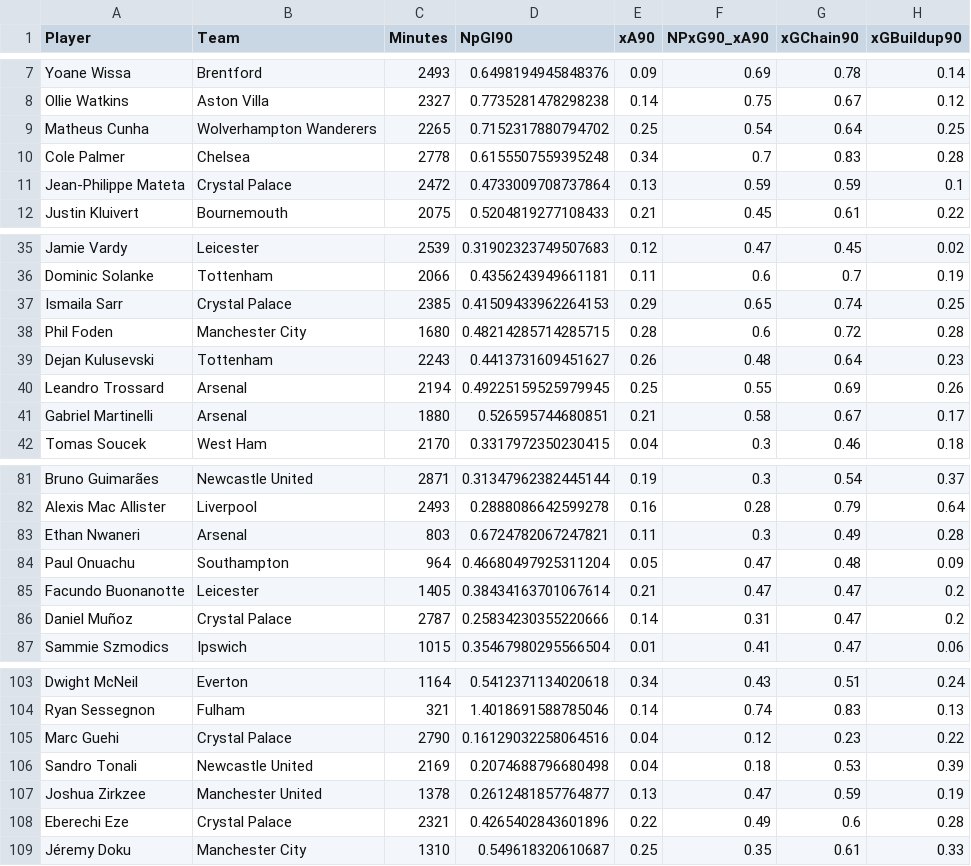
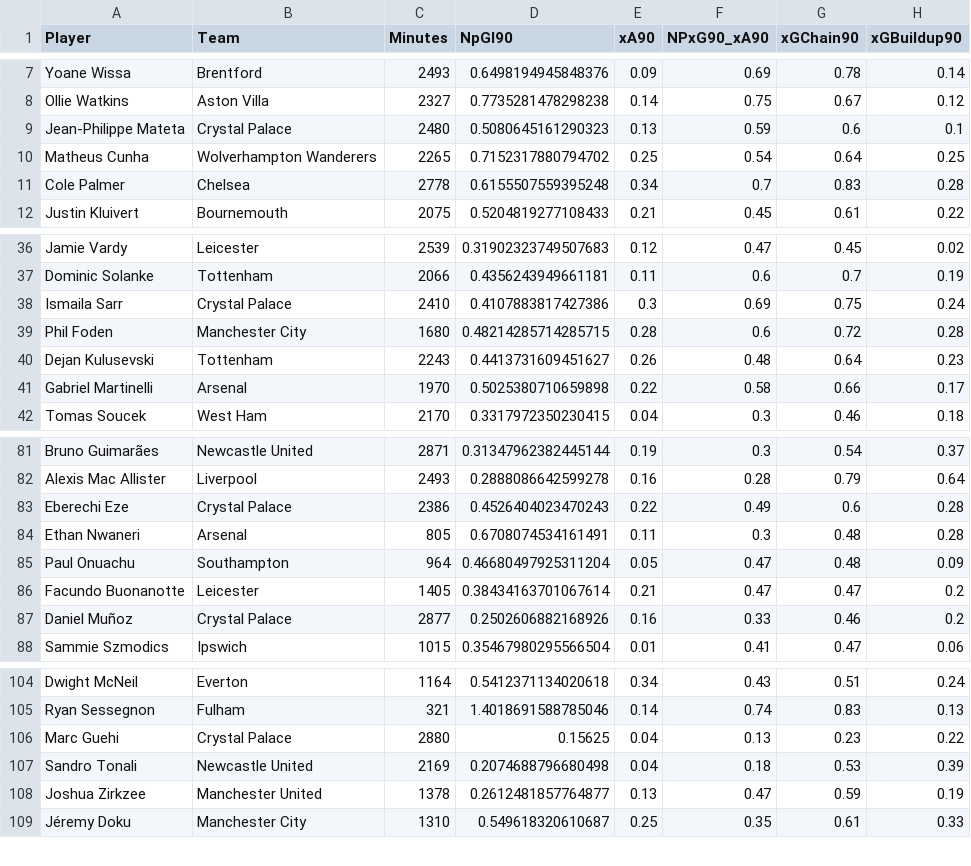
Before and after one commit to oforiik/fpl-assistant, a CSV file: data/season_stats.csv, drawn as a sheet; only a part is shown, gaps mark what is left out; the diff covers the shown part only.

Commit message:
Update CSV files with daily data

```diff
--- a/data/season_stats.csv
+++ b/data/season_stats.csv
@@ -8,5 +8,5 @@ Yoane Wissa,Brentford,2493,0.6498194945848376,0.09,0.69,0.78,0.14
 Ollie Watkins,Aston Villa,2327,0.7735281478298238,0.14,0.75,0.67,0.12
+Jean-Philippe Mateta,Crystal Palace,2480,0.5080645161290323,0.13,0.59,0.6,0.1
 Matheus Cunha,Wolverhampton Wanderers,2265,0.7152317880794702,0.25,0.54,0.64,0.25
 Cole Palmer,Chelsea,2778,0.6155507559395248,0.34,0.7,0.83,0.28
-Jean-Philippe Mateta,Crystal Palace,2472,0.4733009708737864,0.13,0.59,0.59,0.1
 Justin Kluivert,Bournemouth,2075,0.5204819277108433,0.21,0.45,0.61,0.22
@@ -36,7 +37,6 @@ Jamie Vardy,Leicester,2539,0.31902323749507683,0.12,0.47,0.45,0.02
 Dominic Solanke,Tottenham,2066,0.4356243949661181,0.11,0.6,0.7,0.19
-Ismaila Sarr,Crystal Palace,2385,0.41509433962264153,0.29,0.65,0.74,0.25
+Ismaila Sarr,Crystal Palace,2410,0.4107883817427386,0.3,0.69,0.75,0.24
 Phil Foden,Manchester City,1680,0.48214285714285715,0.28,0.6,0.72,0.28
 Dejan Kulusevski,Tottenham,2243,0.4413731609451627,0.26,0.48,0.64,0.23
-Leandro Trossard,Arsenal,2194,0.49225159525979945,0.25,0.55,0.69,0.26
-Gabriel Martinelli,Arsenal,1880,0.526595744680851,0.21,0.58,0.67,0.17
+Gabriel Martinelli,Arsenal,1970,0.5025380710659898,0.22,0.58,0.66,0.17
 Tomas Soucek,West Ham,2170,0.3317972350230415,0.04,0.3,0.46,0.18
@@ -82,6 +82,7 @@ Bruno Guimarães,Newcastle United,2871,0.31347962382445144,0.19,0.3,0.54,0.37
 Alexis Mac Allister,Liverpool,2493,0.2888086642599278,0.16,0.28,0.79,0.64
-Ethan Nwaneri,Arsenal,803,0.6724782067247821,0.11,0.3,0.49,0.28
+Eberechi Eze,Crystal Palace,2386,0.4526404023470243,0.22,0.49,0.6,0.28
+Ethan Nwaneri,Arsenal,805,0.6708074534161491,0.11,0.3,0.48,0.28
 Paul Onuachu,Southampton,964,0.46680497925311204,0.05,0.47,0.48,0.09
 Facundo Buonanotte,Leicester,1405,0.38434163701067614,0.21,0.47,0.47,0.2
-Daniel Muñoz,Crystal Palace,2787,0.25834230355220666,0.14,0.31,0.47,0.2
+Daniel Muñoz,Crystal Palace,2877,0.2502606882168926,0.16,0.33,0.46,0.2
 Sammie Szmodics,Ipswich,1015,0.35467980295566504,0.01,0.41,0.47,0.06
@@ -104,6 +105,5 @@ Dwight McNeil,Everton,1164,0.5412371134020618,0.34,0.43,0.51,0.24
 Ryan Sessegnon,Fulham,321,1.4018691588785046,0.14,0.74,0.83,0.13
-Marc Guehi,Crystal Palace,2790,0.16129032258064516,0.04,0.12,0.23,0.22
+Marc Guehi,Crystal Palace,2880,0.15625,0.04,0.13,0.23,0.22
 Sandro Tonali,Newcastle United,2169,0.2074688796680498,0.04,0.18,0.53,0.39
 Joshua Zirkzee,Manchester United,1378,0.2612481857764877,0.13,0.47,0.59,0.19
-Eberechi Eze,Crystal Palace,2321,0.4265402843601896,0.22,0.49,0.6,0.28
 Jéremy Doku,Manchester City,1310,0.549618320610687,0.25,0.35,0.61,0.33
```
Also changed, not shown: 2 added rows, 1 removed row and 81 edited cells elsewhere in this file, data/form_stats.csv.
